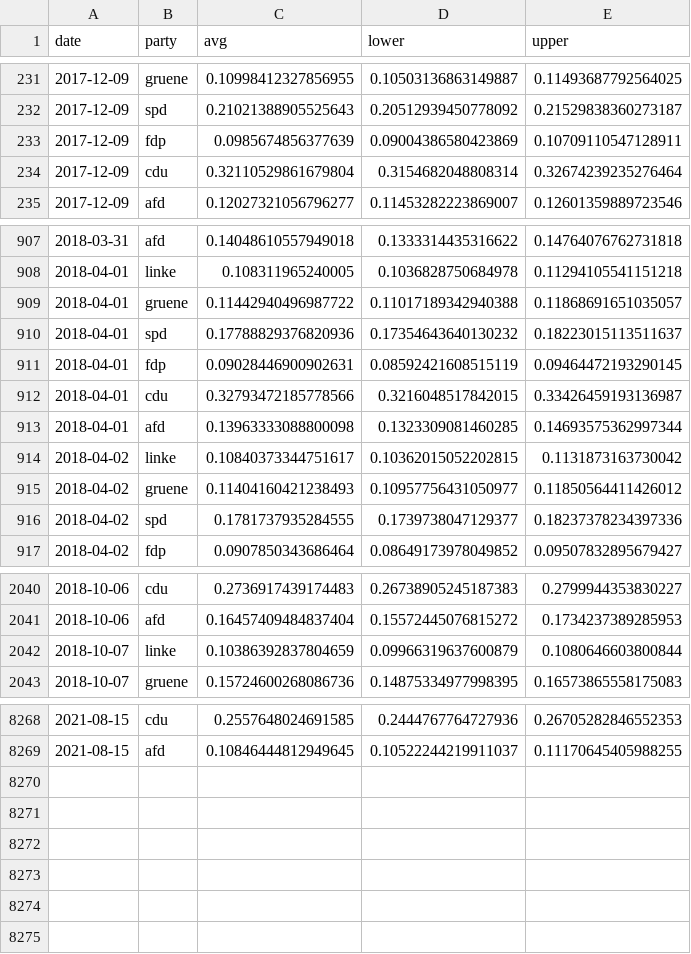
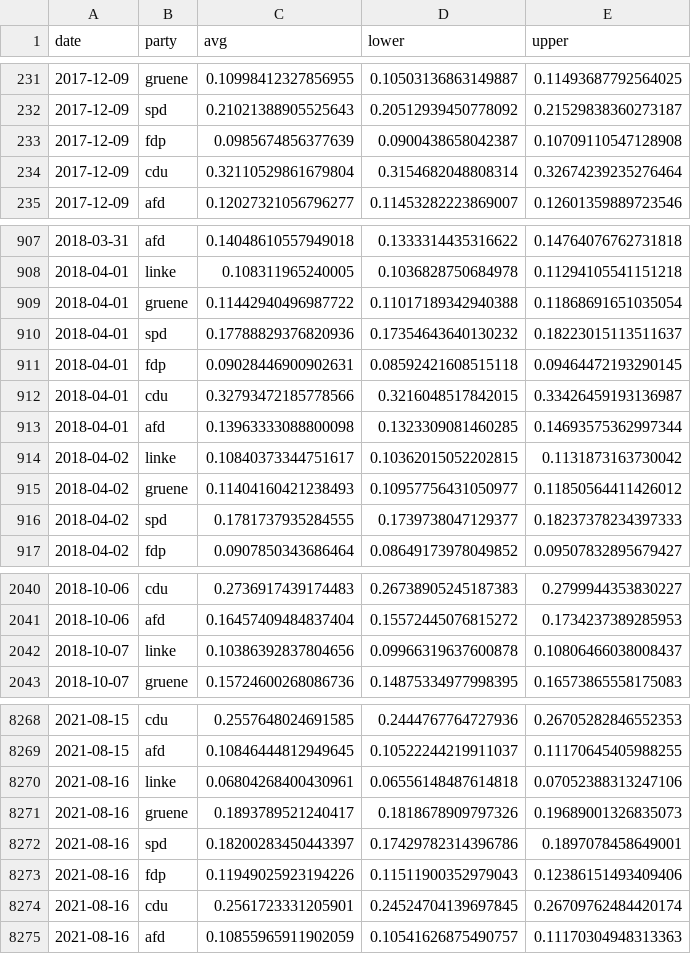
Before and after one commit to thisismactan/Germany-2021, a CSV file: shiny-app/data/poll_averages_over_time.csv, drawn as a sheet; only a part is shown, gaps mark what is left out; the diff covers the shown part only.

```diff
--- a/shiny-app/data/poll_averages_over_time.csv
+++ b/shiny-app/data/poll_averages_over_time.csv
@@ -232,3 +232,3 @@ date,party,avg,lower,upper
 2017-12-09,spd,0.21021388905525643,0.20512939450778092,0.21529838360273187
-2017-12-09,fdp,0.0985674856377639,0.09004386580423869,0.10709110547128911
+2017-12-09,fdp,0.0985674856377639,0.0900438658042387,0.10709110547128908
 2017-12-09,cdu,0.32110529861679804,0.3154682048808314,0.32674239235276464
@@ -908,5 +908,5 @@ date,party,avg,lower,upper
 2018-04-01,linke,0.108311965240005,0.1036828750684978,0.11294105541151218
-2018-04-01,gruene,0.11442940496987722,0.11017189342940388,0.11868691651035057
+2018-04-01,gruene,0.11442940496987722,0.11017189342940388,0.11868691651035054
 2018-04-01,spd,0.17788829376820936,0.17354643640130232,0.18223015113511637
-2018-04-01,fdp,0.09028446900902631,0.08592421608515119,0.09464472193290145
+2018-04-01,fdp,0.09028446900902631,0.08592421608515118,0.09464472193290145
 2018-04-01,cdu,0.32793472185778566,0.3216048517842015,0.33426459193136987
@@ -915,3 +915,3 @@ date,party,avg,lower,upper
 2018-04-02,gruene,0.11404160421238493,0.10957756431050977,0.11850564411426012
-2018-04-02,spd,0.1781737935284555,0.1739738047129377,0.18237378234397336
+2018-04-02,spd,0.1781737935284555,0.1739738047129377,0.18237378234397333
 2018-04-02,fdp,0.0907850343686464,0.08649173978049852,0.09507832895679427
@@ -2041,3 +2041,3 @@ date,party,avg,lower,upper
 2018-10-06,afd,0.16457409484837404,0.15572445076815272,0.1734237389285953
-2018-10-07,linke,0.10386392837804659,0.09966319637600879,0.1080646603800844
+2018-10-07,linke,0.10386392837804656,0.09966319637600878,0.10806466038008437
 2018-10-07,gruene,0.15724600268086736,0.14875334977998395,0.16573865558175083
@@ -8269 +8269,7 @@ date,party,avg,lower,upper
 2021-08-15,afd,0.10846444812949645,0.10522244219911037,0.11170645405988255
+2021-08-16,linke,0.06804268400430961,0.06556148487614818,0.07052388313247106
+2021-08-16,gruene,0.1893789521240417,0.1818678909797326,0.19689001326835073
+2021-08-16,spd,0.18200283450443397,0.17429782314396786,0.1897078458649001
+2021-08-16,fdp,0.11949025923194226,0.11511900352979043,0.12386151493409406
+2021-08-16,cdu,0.2561723331205901,0.24524704139697845,0.26709762484420174
+2021-08-16,afd,0.10855965911902059,0.10541626875490757,0.11170304948313363
```
Also changed, not shown: 56 edited cells elsewhere in this file, 16 other files.
